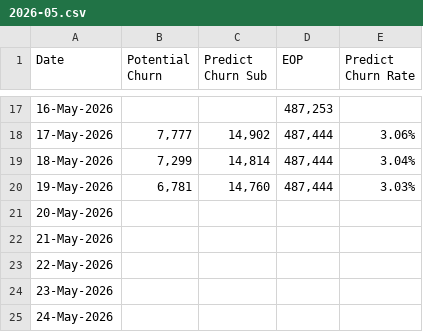
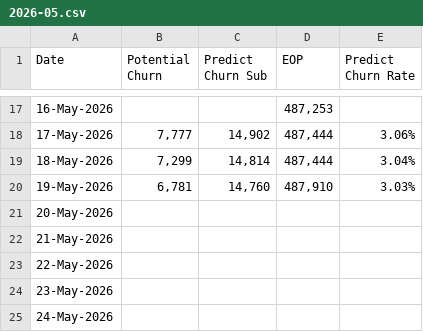
Before and after one commit to dhy-519/cbn-crm, a CSV file: 2026-05.csv, drawn as a sheet; only a part is shown, gaps mark what is left out.

Commit message:
Update 2026-05.csv

```diff
--- a/2026-05.csv
+++ b/2026-05.csv
@@ -19,3 +19,3 @@
 18-May-2026,"7,299","14,814","487,444",3.04%
-19-May-2026,"6,781","14,760","487,444",3.03%
+19-May-2026,"6,781","14,760","487,910",3.03%
 20-May-2026,,,,
```
